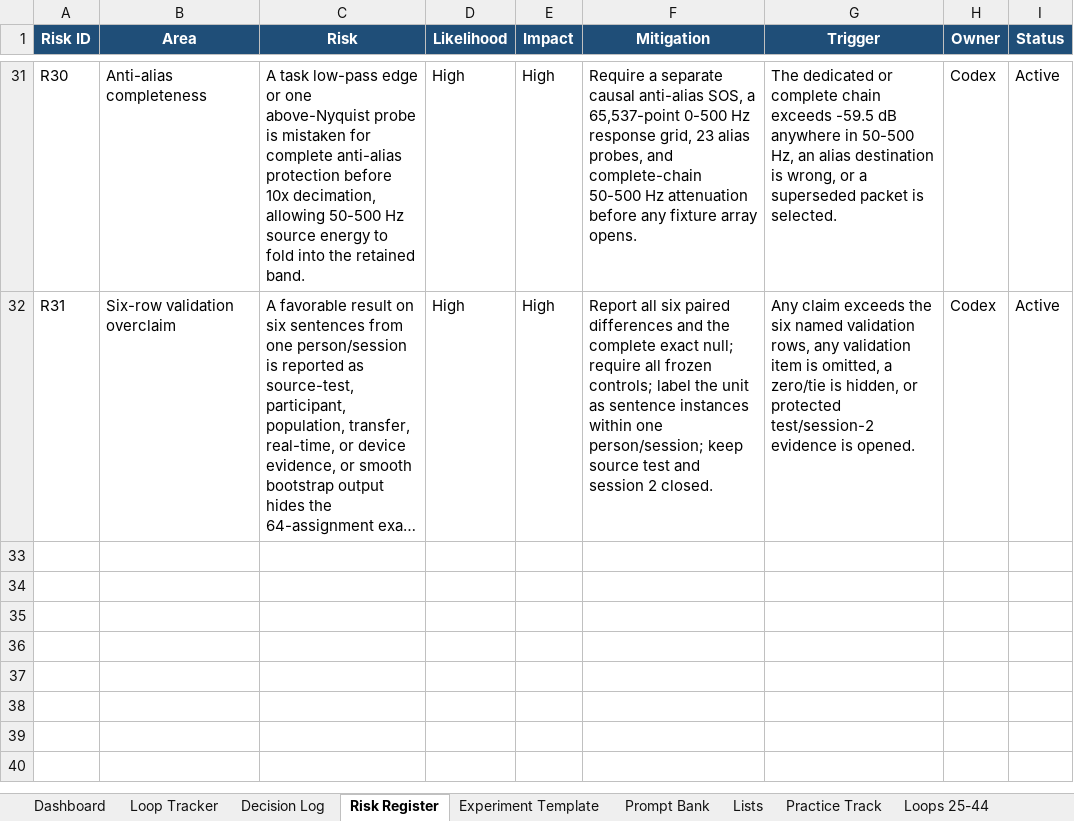
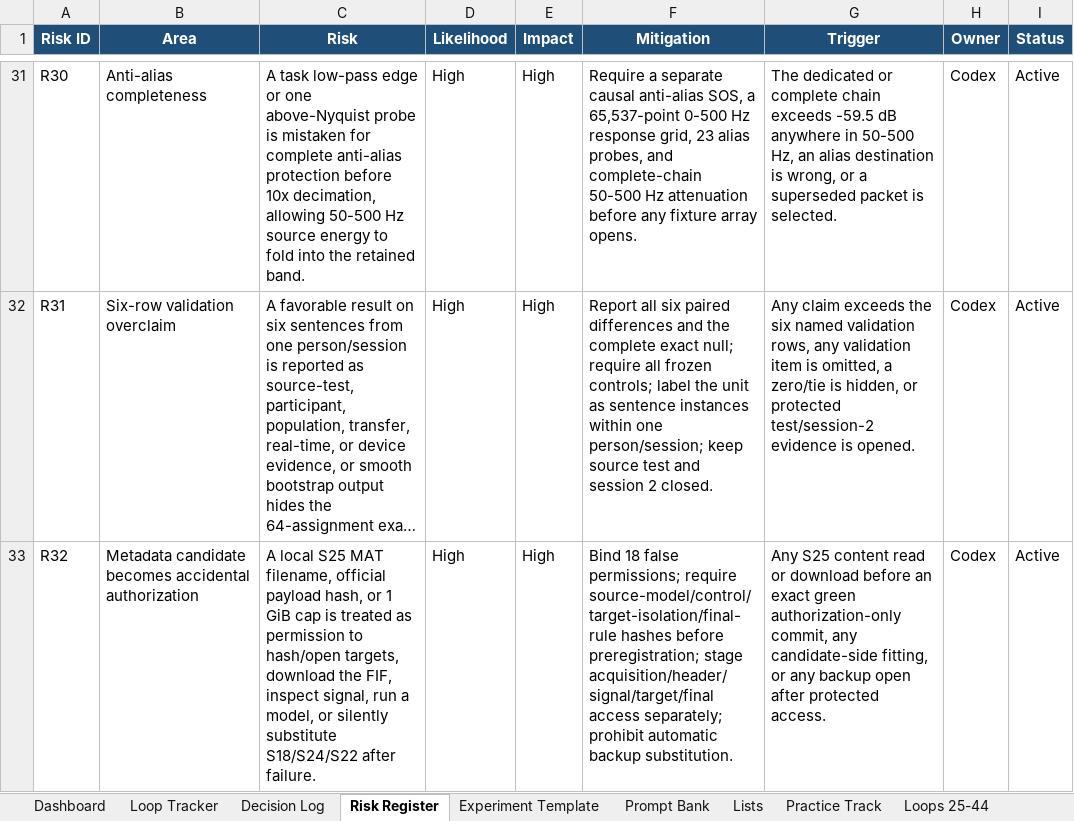
Before and after one commit to CheickDiakite-yikes/neurodecodekit, an Excel workbook: docs/NEURODECODEKIT_20_LOOP_TRACKER.xlsx, sheet Risk Register, drawn as a sheet; only a part is shown, gaps mark what is left out; long unchanged cells end in …; values as stored, in another font and other column widths than the file's, no borders; table styles not drawn; the diff names each change by its address in the sheet, - before the commit and + after, or states it on an @@ line.

```diff
--- a/docs/NEURODECODEKIT_20_LOOP_TRACKER.xlsx (sheet Risk Register)
+++ b/docs/NEURODECODEKIT_20_LOOP_TRACKER.xlsx (sheet Risk Register)
+row 33: R32 | Metadata candidate becomes accidental authorization | A local S25 MAT filename, official payload hash, or 1 GiB cap is treated as permission to hash/open targets, download the FIF, inspect signal, run a model, or silently substitute S18/S24/S22 after failure. | High | High | Bind 18 false permissions; require source-model/control/target-isolation/final-rule hashes before preregistration; stage acquisition/header/signal/target/final access separately; prohibit automatic backup substitution. | Any S25 content read or download before an exact green authorization-only commit, any candidate-side fitting, or any backup open after protected access. | Codex | Active
```
Also changed, not shown: sheet Decision Log, sheet Loops 25-44, sheet Prompt Bank, sheet Dashboard, charts or pictures, 12 other files.
